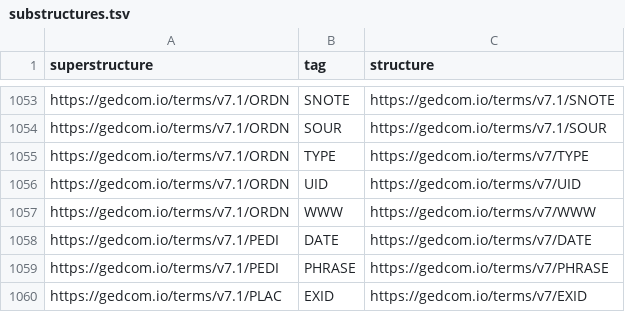
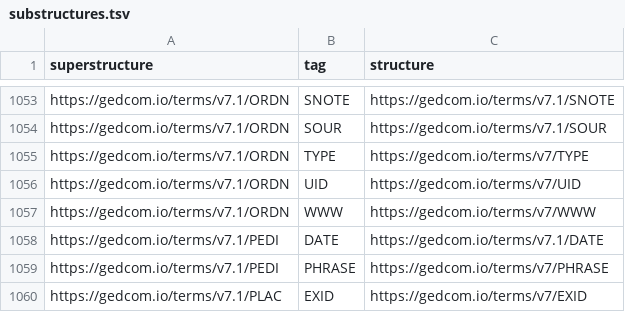
Before and after one commit to FamilySearch/GEDCOM, a TSV file: extracted-files/substructures.tsv, drawn as a sheet; only a part is shown, gaps mark what is left out.

```diff
--- a/extracted-files/substructures.tsv
+++ b/extracted-files/substructures.tsv
@@ -1057,3 +1057,3 @@ https://gedcom.io/terms/v7.1/ORDN	UID	https://gedcom.io/terms/v7/UID
 https://gedcom.io/terms/v7.1/ORDN	WWW	https://gedcom.io/terms/v7/WWW
-https://gedcom.io/terms/v7.1/PEDI	DATE	https://gedcom.io/terms/v7/DATE
+https://gedcom.io/terms/v7.1/PEDI	DATE	https://gedcom.io/terms/v7.1/DATE
 https://gedcom.io/terms/v7.1/PEDI	PHRASE	https://gedcom.io/terms/v7/PHRASE
```
Also changed, not shown: extracted-files/cardinalities.tsv, 1 other file.
